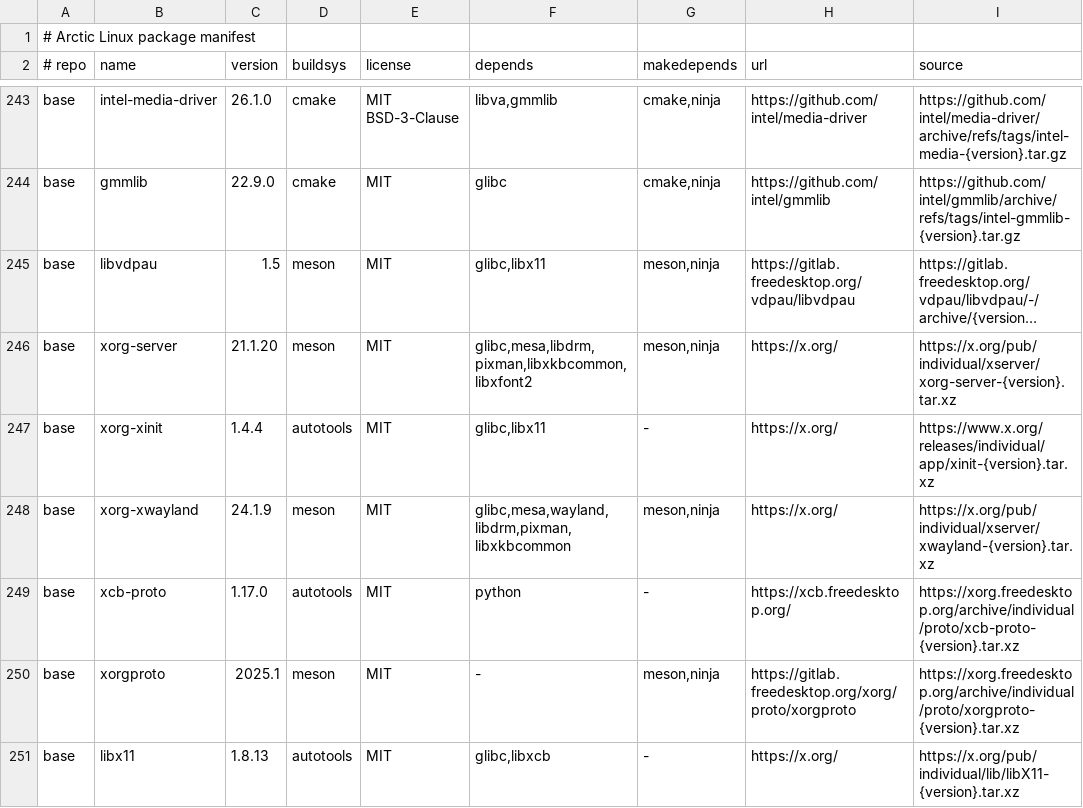
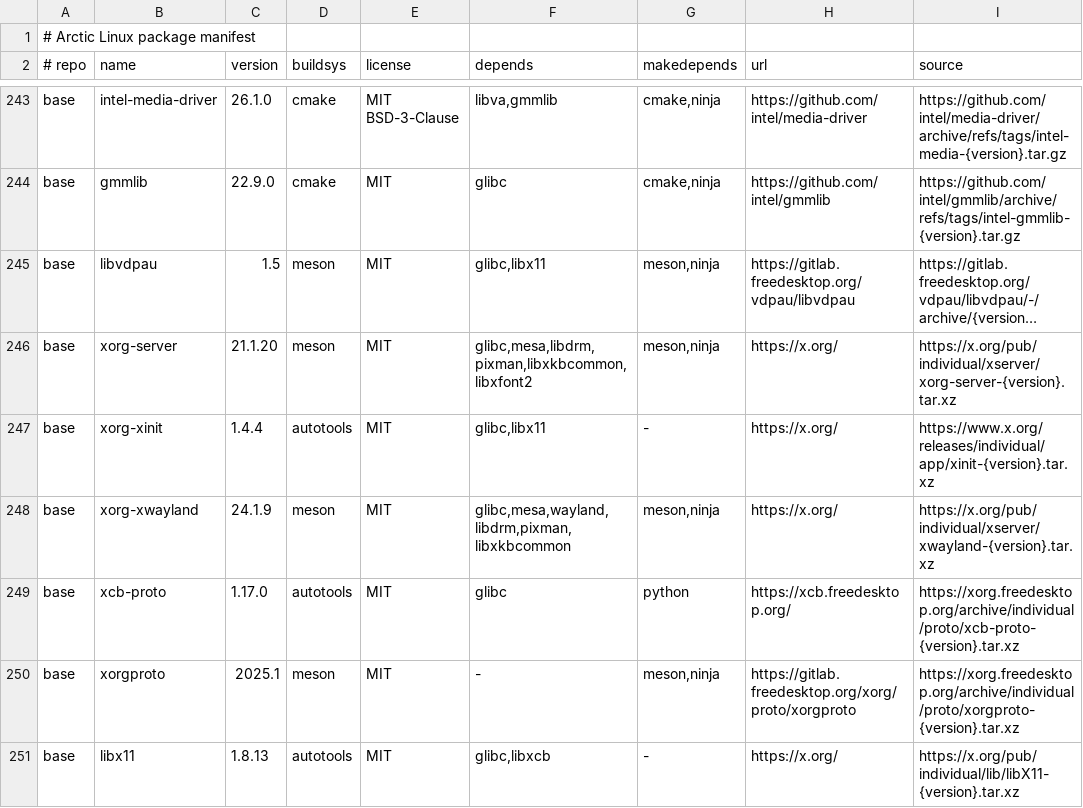
Before and after one commit to apiwo/arctic-linux-ports, a TSV file: ALL/manifest.tsv, drawn as a sheet; only a part is shown, gaps mark what is left out; long unchanged cells end in …; the diff names each change by its address in the sheet, - before the commit and + after, or states it on an @@ line.

Commit message:
xcb-proto: python at build time only

```diff
--- a/ALL/manifest.tsv
+++ b/ALL/manifest.tsv
-F249 (depends): python
+F249 (depends): glibc
-G249 (makedepends): -
+G249 (makedepends): python
```
Also changed, not shown: 3 other files.
